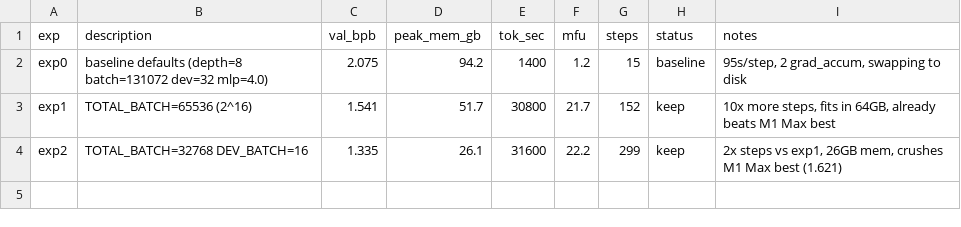
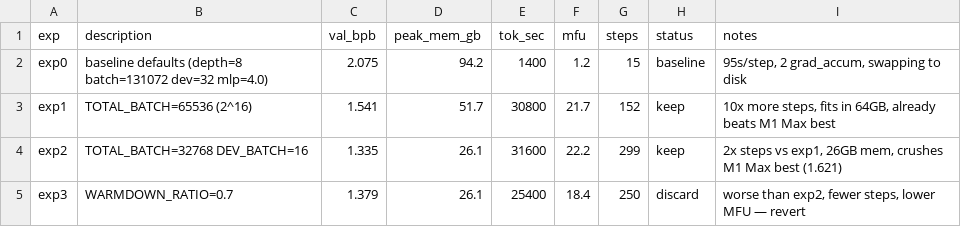
Before and after one commit to elementalcollision/autoresearch, a TSV file: results.tsv, drawn as a sheet.

```diff
--- a/results.tsv
+++ b/results.tsv
@@ -4 +4,2 @@ exp1	TOTAL_BATCH=65536 (2^16)	1.541	51.7	30800	21.7	152	keep	10x more steps, fit
 exp2	TOTAL_BATCH=32768 DEV_BATCH=16	1.335	26.1	31600	22.2	299	keep	2x steps vs exp1, 26GB mem, crushes M1 Max best (1.621)
+exp3	WARMDOWN_RATIO=0.7	1.379	26.1	25400	18.4	250	discard	worse than exp2, fewer steps, lower MFU — revert
```
